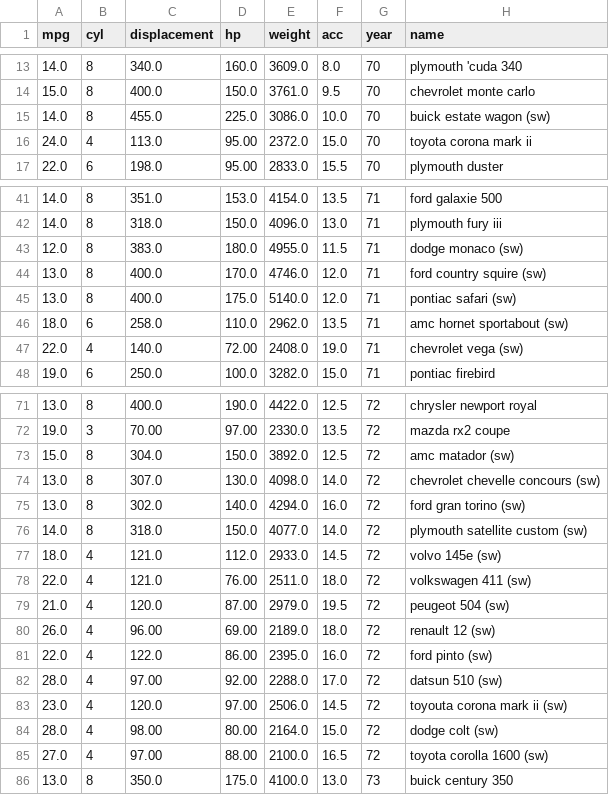
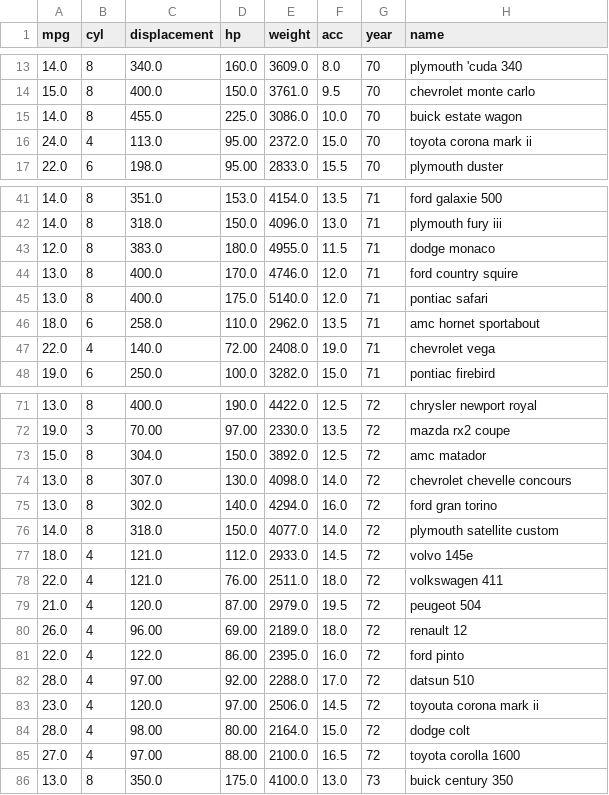
Before and after one commit to karlstroetmann/Artificial-Intelligence, a CSV file: Python/5 Linear Regression/cars.csv, drawn as a sheet; only a part is shown, gaps mark what is left out; the diff covers the shown part only.

```diff
--- a/Python/5 Linear Regression/cars.csv
+++ b/Python/5 Linear Regression/cars.csv
@@ -14,3 +14,3 @@ mpg,cyl,displacement,hp,weight,acc,year,name
 15.0,8,400.0,150.0,3761.0,9.5,70,chevrolet monte carlo
-14.0,8,455.0,225.0,3086.0,10.0,70,buick estate wagon (sw)
+14.0,8,455.0,225.0,3086.0,10.0,70,buick estate wagon
 24.0,4,113.0,95.00,2372.0,15.0,70,toyota corona mark ii
@@ -42,7 +42,7 @@ mpg,cyl,displacement,hp,weight,acc,year,name
 14.0,8,318.0,150.0,4096.0,13.0,71,plymouth fury iii
-12.0,8,383.0,180.0,4955.0,11.5,71,dodge monaco (sw)
-13.0,8,400.0,170.0,4746.0,12.0,71,ford country squire (sw)
-13.0,8,400.0,175.0,5140.0,12.0,71,pontiac safari (sw)
-18.0,6,258.0,110.0,2962.0,13.5,71,amc hornet sportabout (sw)
-22.0,4,140.0,72.00,2408.0,19.0,71,chevrolet vega (sw)
+12.0,8,383.0,180.0,4955.0,11.5,71,dodge monaco
+13.0,8,400.0,170.0,4746.0,12.0,71,ford country squire
+13.0,8,400.0,175.0,5140.0,12.0,71,pontiac safari
+18.0,6,258.0,110.0,2962.0,13.5,71,amc hornet sportabout
+22.0,4,140.0,72.00,2408.0,19.0,71,chevrolet vega
 19.0,6,250.0,100.0,3282.0,15.0,71,pontiac firebird
@@ -72,15 +72,15 @@ mpg,cyl,displacement,hp,weight,acc,year,name
 19.0,3,70.00,97.00,2330.0,13.5,72,mazda rx2 coupe
-15.0,8,304.0,150.0,3892.0,12.5,72,amc matador (sw)
-13.0,8,307.0,130.0,4098.0,14.0,72,chevrolet chevelle concours (sw)
-13.0,8,302.0,140.0,4294.0,16.0,72,ford gran torino (sw)
-14.0,8,318.0,150.0,4077.0,14.0,72,plymouth satellite custom (sw)
-18.0,4,121.0,112.0,2933.0,14.5,72,volvo 145e (sw)
-22.0,4,121.0,76.00,2511.0,18.0,72,volkswagen 411 (sw)
-21.0,4,120.0,87.00,2979.0,19.5,72,peugeot 504 (sw)
-26.0,4,96.00,69.00,2189.0,18.0,72,renault 12 (sw)
-22.0,4,122.0,86.00,2395.0,16.0,72,ford pinto (sw)
-28.0,4,97.00,92.00,2288.0,17.0,72,datsun 510 (sw)
-23.0,4,120.0,97.00,2506.0,14.5,72,toyouta corona mark ii (sw)
-28.0,4,98.00,80.00,2164.0,15.0,72,dodge colt (sw)
-27.0,4,97.00,88.00,2100.0,16.5,72,toyota corolla 1600 (sw)
+15.0,8,304.0,150.0,3892.0,12.5,72,amc matador
+13.0,8,307.0,130.0,4098.0,14.0,72,chevrolet chevelle concours
+13.0,8,302.0,140.0,4294.0,16.0,72,ford gran torino
+14.0,8,318.0,150.0,4077.0,14.0,72,plymouth satellite custom
+18.0,4,121.0,112.0,2933.0,14.5,72,volvo 145e
+22.0,4,121.0,76.00,2511.0,18.0,72,volkswagen 411
+21.0,4,120.0,87.00,2979.0,19.5,72,peugeot 504
+26.0,4,96.00,69.00,2189.0,18.0,72,renault 12
+22.0,4,122.0,86.00,2395.0,16.0,72,ford pinto
+28.0,4,97.00,92.00,2288.0,17.0,72,datsun 510
+23.0,4,120.0,97.00,2506.0,14.5,72,toyouta corona mark ii
+28.0,4,98.00,80.00,2164.0,15.0,72,dodge colt
+27.0,4,97.00,88.00,2100.0,16.5,72,toyota corolla 1600
 13.0,8,350.0,175.0,4100.0,13.0,73,buick century 350
```
Also changed, not shown: 9 edited cells elsewhere in this file, 10 other files.
